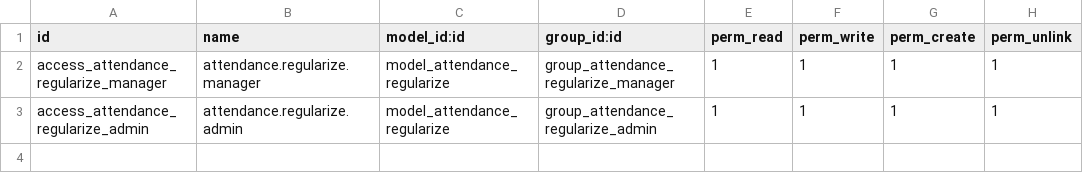
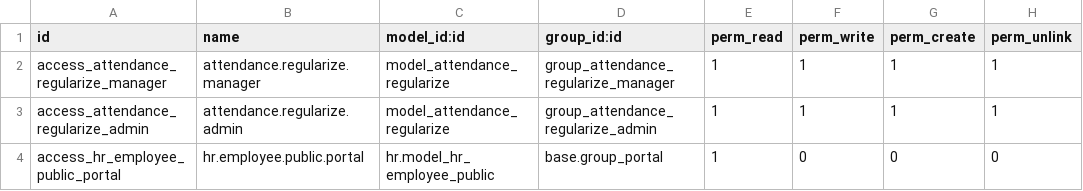
Before and after one commit to uncannycs/employee_self_service, a CSV file: ucs_attendance_regularize/security/ir.model.access.csv, drawn as a sheet; the diff names each change by its address in the sheet, - before the commit and + after, or states it on an @@ line.

```diff
--- a/ucs_attendance_regularize/security/ir.model.access.csv
+++ b/ucs_attendance_regularize/security/ir.model.access.csv
+row 4: access_hr_employee_public_portal | hr.employee.public.portal | hr.model_hr_employee_public | base.group_portal | 1 | 0 | 0 | 0
```
Also changed, not shown: 22 other files.
